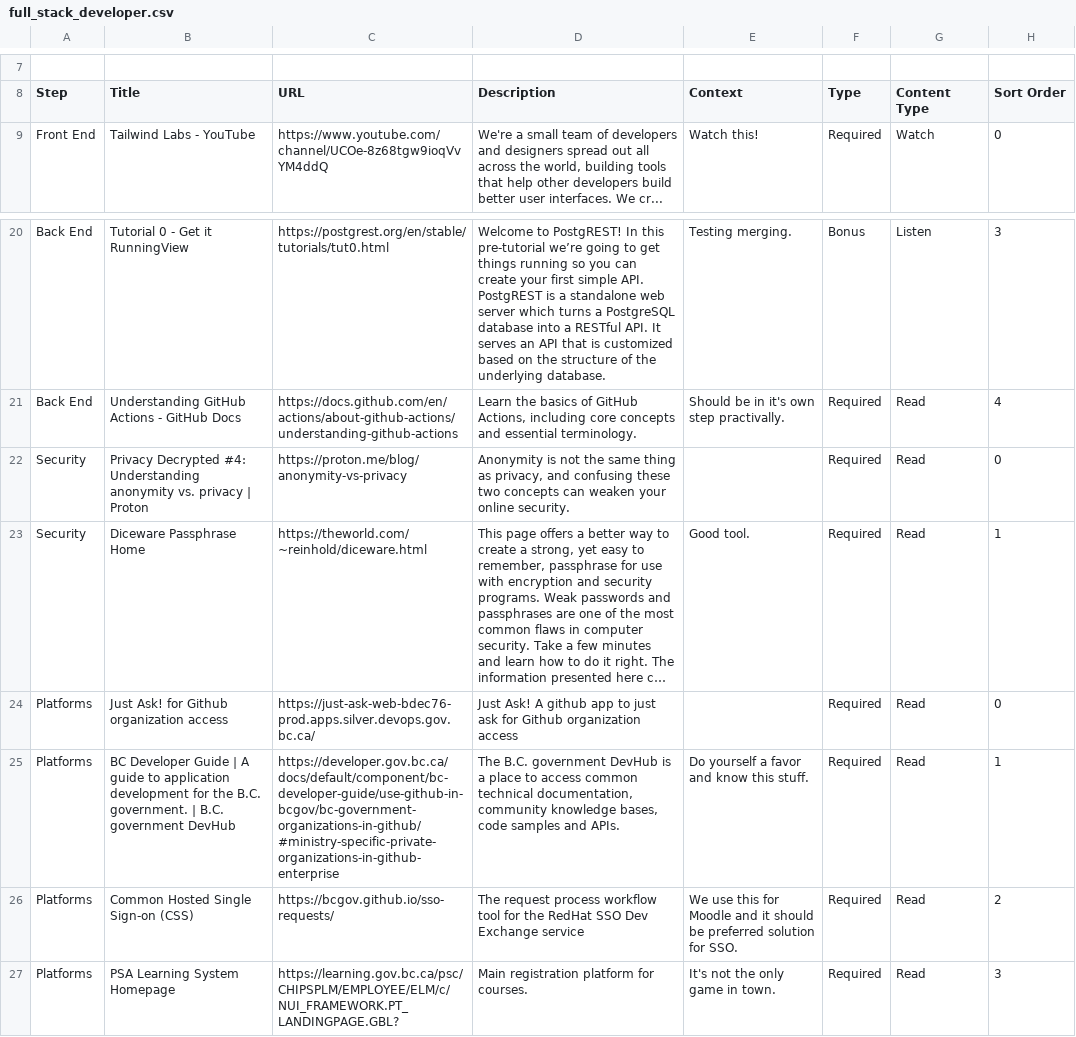
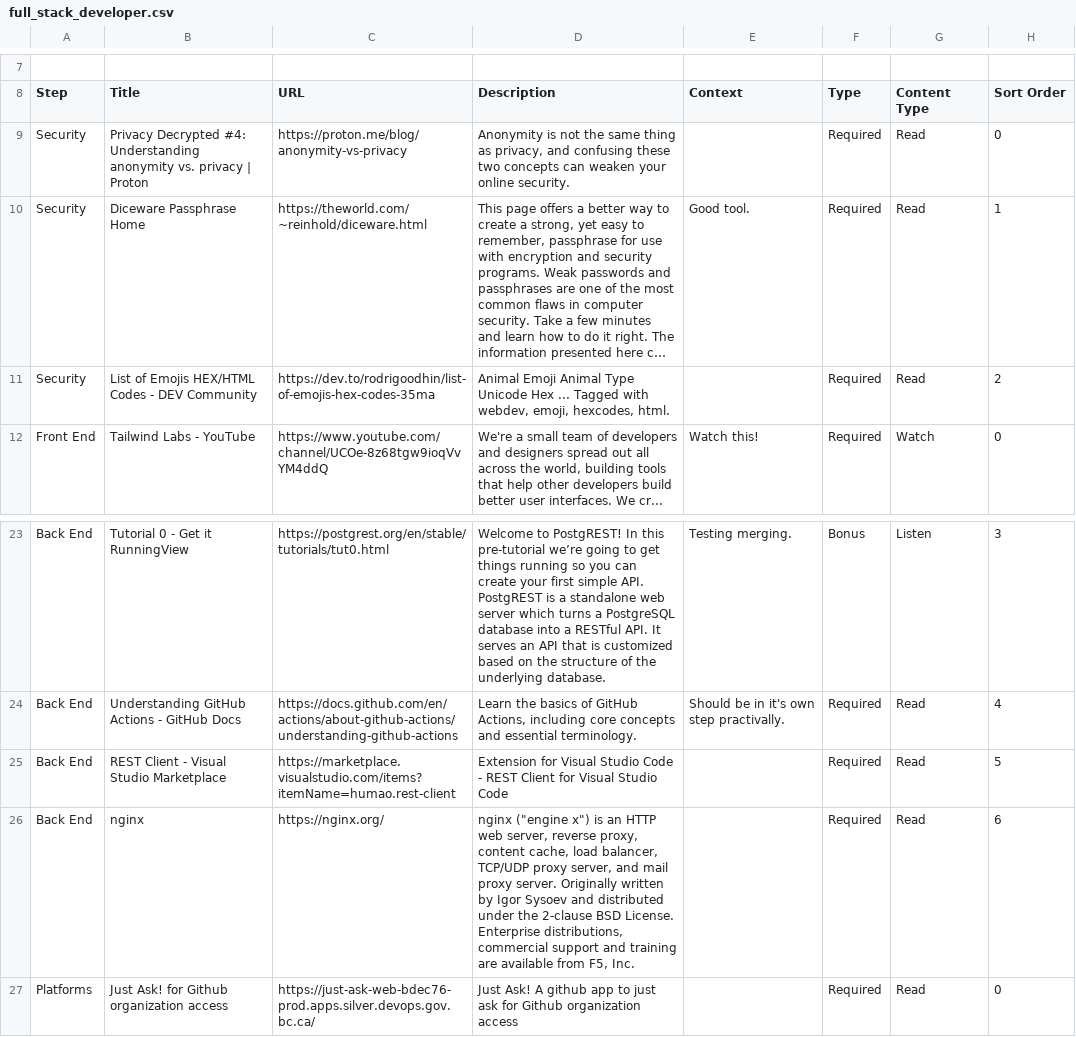
Before and after one commit to allanhaggett/curator-ext, a CSV file: pathways/full_stack_developer/full_stack_developer.csv, drawn as a sheet; only a part is shown, gaps mark what is left out; the shorter side is filled out with more unchanged rows; long unchanged cells end in …; the diff names each change by its address in the sheet, - before the commit and + after, or states it on an @@ line.

Commit message:
Hacking away

```diff
--- a/pathways/full_stack_developer/full_stack_developer.csv
+++ b/pathways/full_stack_developer/full_stack_developer.csv
@@ row 22 moved to row 9: Security @@
@@ row 23 moved to row 10: Security @@
+row 11: Security | List of Emojis HEX/HTML Codes - DEV Community | https://dev.to/rodrigoodhin/list-of-emojis-hex-codes-35ma | Animal Emoji Animal Type Unicode Hex ... Tagged with webdev, emoji, hexcodes, html. |  | Required | Read | 2
+row 25: Back End | REST Client - Visual Studio Marketplace | https://marketplace.visualstudio.com/items?itemName=humao.rest-client | Extension for Visual Studio Code - REST Client for Visual Studio Code |  | Required | Read | 5
+row 26: Back End | nginx | https://nginx.org/ | nginx ("engine x") is an HTTP web server, reverse proxy, content cache, load balancer, TCP/UDP proxy server, and mail proxy server. Originally written by Igor Sysoev and distributed under the 2-clause BSD License. Enterprise distributions, commercial support and training are available from F5, Inc. |  | Required | Read | 6
```
